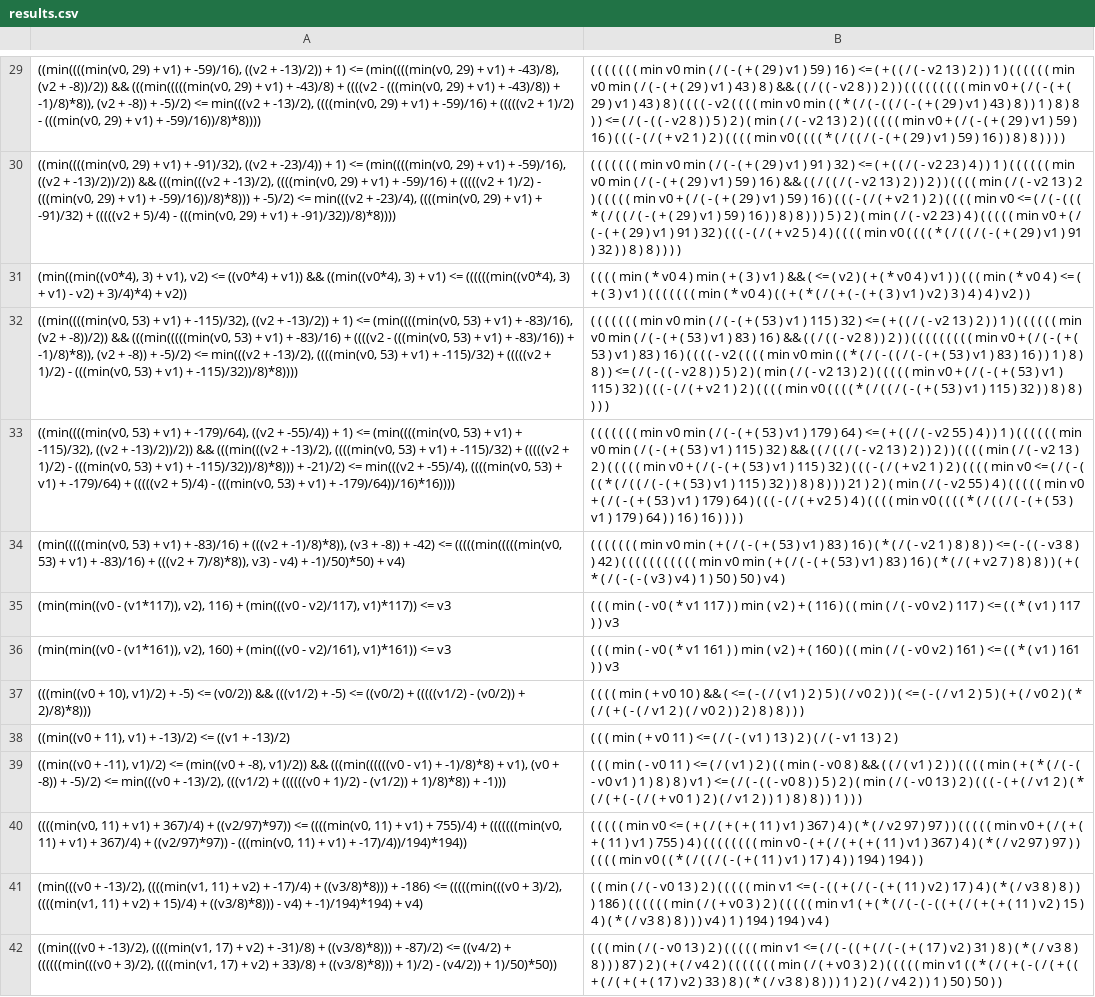
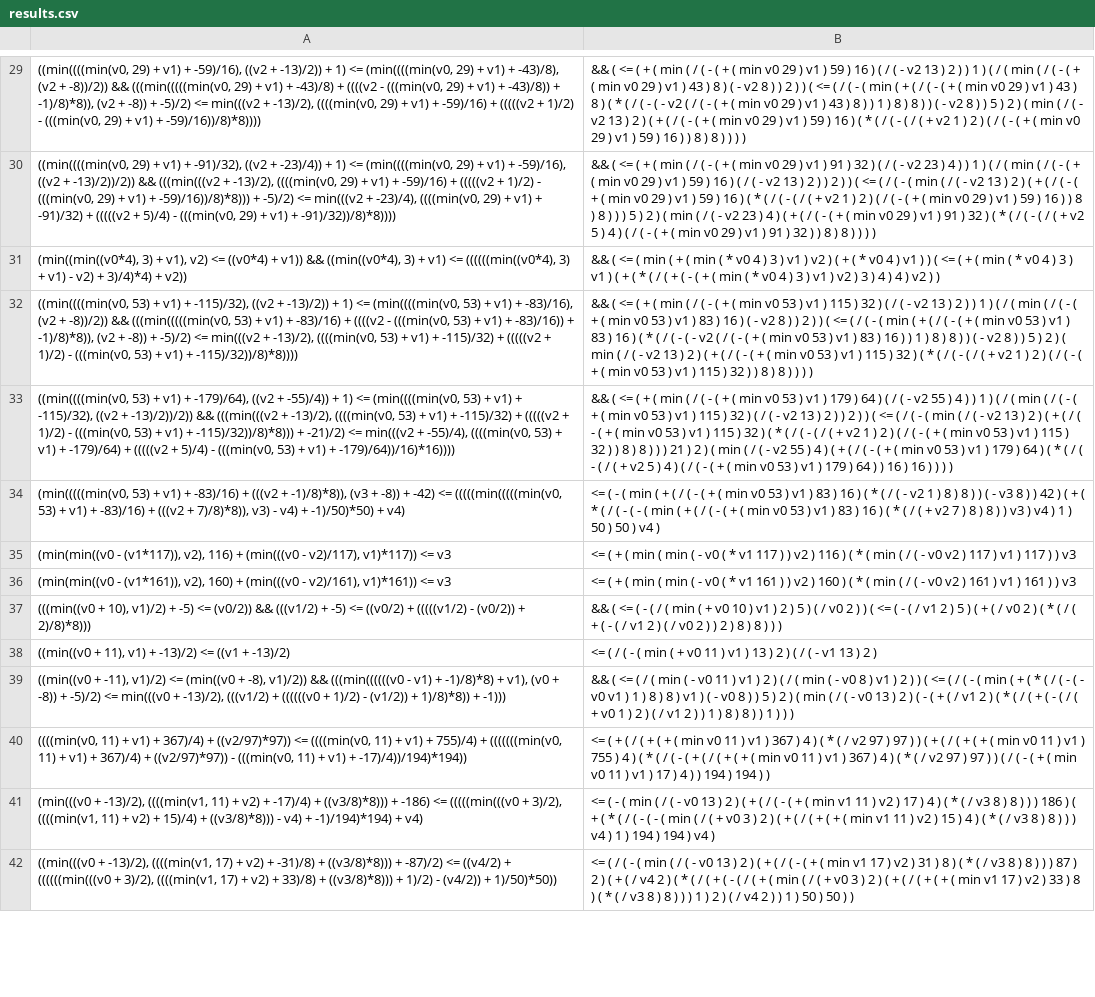
Before and after one commit to caviar-trs/caviar, a CSV file: utils/infix-to-prefix/results.csv, drawn as a sheet; only a part is shown, gaps mark what is left out; the diff covers the shown part only; the diff names each change by its address in the sheet, - before the commit and + after, or states it on an @@ line.

```diff
--- a/utils/infix-to-prefix/results.csv
+++ b/utils/infix-to-prefix/results.csv
-B29: ( ( ( ( ( ( ( min v0 min ( / ( - ( + ( 29 ) v1 ) 59 ) 16 ) <= ( + ( ( / ( - v2 13 ) 2 ) ) 1 ) ( ( ( ( ( ( min v0 min ( / ( - ( + ( 29 ) v1 ) 43 ) 8 ) && ( ( / ( ( - v2 8 ) ) 2 ) ) ( ( ( ( ( ( ( ( ( min v0 + ( / ( - ( + ( 29 ) v1 ) 43 ) 8 ) ( ( ( ( - v2 ( ( ( ( min v0 min ( ( * ( / ( - ( ( / ( - ( + ( 29 ) v1 ) 43 ) 8 ) ) 1 ) 8 ) 8 ) ) <= ( / ( - ( ( - v2 8 ) ) 5 ) 2 ) ( min ( / ( - v2 13 ) 2 ) ( ( ( ( ( min v0 + ( / ( - ( + ( 29 ) v1 ) 59 ) 16 ) ( ( ( - ( / ( + v2 1 ) 2 ) ( ( ( ( min v0 ( ( ( ( * ( / ( ( / ( - ( + ( 29 ) v1 )…
+B29: && ( <= ( + ( min ( / ( - ( + ( min v0 29 ) v1 ) 59 ) 16 ) ( / ( - v2 13 ) 2 ) ) 1 ) ( / ( min ( / ( - ( + ( min v0 29 ) v1 ) 43 ) 8 ) ( - v2 8 ) ) 2 ) ) ( <= ( / ( - ( min ( + ( / ( - ( + ( min v0 29 ) v1 ) 43 ) 8 ) ( * ( / ( - ( - v2 ( / ( - ( + ( min v0 29 ) v1 ) 43 ) 8 ) ) 1 ) 8 ) 8 ) ) ( - v2 8 ) ) 5 ) 2 ) ( min ( / ( - v2 13 ) 2 ) ( + ( / ( - ( + ( min v0 29 ) v1 ) 59 ) 16 ) ( * ( / ( - ( / ( + v2 1 ) 2 ) ( / ( - ( + ( min v0 29 ) v1 )…
-B30: ( ( ( ( ( ( ( min v0 min ( / ( - ( + ( 29 ) v1 ) 91 ) 32 ) <= ( + ( ( / ( - v2 23 ) 4 ) ) 1 ) ( ( ( ( ( ( min v0 min ( / ( - ( + ( 29 ) v1 ) 59 ) 16 ) && ( ( / ( ( / ( - v2 13 ) 2 ) ) 2 ) ) ( ( ( ( min ( / ( - v2 13 ) 2 ) ( ( ( ( ( min v0 + ( / ( - ( + ( 29 ) v1 ) 59 ) 16 ) ( ( ( - ( / ( + v2 1 ) 2 ) ( ( ( ( min v0 <= ( / ( - ( ( ( * ( / ( ( / ( - ( + ( 29 ) v1 ) 59 ) 16 ) ) 8 ) 8 ) ) ) 5 ) 2 ) ( min ( / ( - v2 23 ) 4 ) ( ( ( ( ( min v0 + ( / ( - ( + ( 29 ) v1 ) 91 ) 32 ) ( ( ( - ( / ( + v2 5 ) 4 ) ( ( ( ( min v0 ( ( ( ( * ( / ( ( / ( - ( + ( 29 ) v1 )…
+B30: && ( <= ( + ( min ( / ( - ( + ( min v0 29 ) v1 ) 91 ) 32 ) ( / ( - v2 23 ) 4 ) ) 1 ) ( / ( min ( / ( - ( + ( min v0 29 ) v1 ) 59 ) 16 ) ( / ( - v2 13 ) 2 ) ) 2 ) ) ( <= ( / ( - ( min ( / ( - v2 13 ) 2 ) ( + ( / ( - ( + ( min v0 29 ) v1 ) 59 ) 16 ) ( * ( / ( - ( / ( + v2 1 ) 2 ) ( / ( - ( + ( min v0 29 ) v1 ) 59 ) 16 ) ) 8 ) 8 ) ) ) 5 ) 2 ) ( min ( / ( - v2 23 ) 4 ) ( + ( / ( - ( + ( min v0 29 ) v1 ) 91 ) 32 ) ( * ( / ( - ( / ( + v2 5 ) 4 ) ( / ( - ( + ( min v0 29 ) v1 )…
-B31: ( ( ( ( min ( * v0 4 ) min ( + ( 3 ) v1 ) && ( <= ( v2 ) ( + ( * v0 4 ) v1 ) ) ( ( ( min ( * v0 4 ) <= ( + ( 3 ) v1 ) ( ( ( ( ( ( ( min ( * v0 4 ) ( ( + ( * ( / ( + ( - ( + ( 3 ) v1 )…
+B31: && ( <= ( min ( + ( min ( * v0 4 ) 3 ) v1 ) v2 ) ( + ( * v0 4 ) v1 ) ) ( <= ( + ( min ( * v0 4 ) 3 ) v1 ) ( + ( * ( / ( + ( - ( + ( min ( * v0 4 ) 3 ) v1 )…
-B32: ( ( ( ( ( ( ( min v0 min ( / ( - ( + ( 53 ) v1 ) 115 ) 32 ) <= ( + ( ( / ( - v2 13 ) 2 ) ) 1 ) ( ( ( ( ( ( min v0 min ( / ( - ( + ( 53 ) v1 ) 83 ) 16 ) && ( ( / ( ( - v2 8 ) ) 2 ) ) ( ( ( ( ( ( ( ( ( min v0 + ( / ( - ( + ( 53 ) v1 ) 83 ) 16 ) ( ( ( ( - v2 ( ( ( ( min v0 min ( ( * ( / ( - ( ( / ( - ( + ( 53 ) v1 ) 83 ) 16 ) ) 1 ) 8 ) 8 ) ) <= ( / ( - ( ( - v2 8 ) ) 5 ) 2 ) ( min ( / ( - v2 13 ) 2 ) ( ( ( ( ( min v0 + ( / ( - ( + ( 53 ) v1 ) 115 ) 32 ) ( ( ( - ( / ( + v2 1 ) 2 ) ( ( ( ( min v0 ( ( ( ( * ( / ( ( / ( - ( + ( 53 ) v1 )…
+B32: && ( <= ( + ( min ( / ( - ( + ( min v0 53 ) v1 ) 115 ) 32 ) ( / ( - v2 13 ) 2 ) ) 1 ) ( / ( min ( / ( - ( + ( min v0 53 ) v1 ) 83 ) 16 ) ( - v2 8 ) ) 2 ) ) ( <= ( / ( - ( min ( + ( / ( - ( + ( min v0 53 ) v1 ) 83 ) 16 ) ( * ( / ( - ( - v2 ( / ( - ( + ( min v0 53 ) v1 ) 83 ) 16 ) ) 1 ) 8 ) 8 ) ) ( - v2 8 ) ) 5 ) 2 ) ( min ( / ( - v2 13 ) 2 ) ( + ( / ( - ( + ( min v0 53 ) v1 ) 115 ) 32 ) ( * ( / ( - ( / ( + v2 1 ) 2 ) ( / ( - ( + ( min v0 53 ) v1 )…
-B33: ( ( ( ( ( ( ( min v0 min ( / ( - ( + ( 53 ) v1 ) 179 ) 64 ) <= ( + ( ( / ( - v2 55 ) 4 ) ) 1 ) ( ( ( ( ( ( min v0 min ( / ( - ( + ( 53 ) v1 ) 115 ) 32 ) && ( ( / ( ( / ( - v2 13 ) 2 ) ) 2 ) ) ( ( ( ( min ( / ( - v2 13 ) 2 ) ( ( ( ( ( min v0 + ( / ( - ( + ( 53 ) v1 ) 115 ) 32 ) ( ( ( - ( / ( + v2 1 ) 2 ) ( ( ( ( min v0 <= ( / ( - ( ( ( * ( / ( ( / ( - ( + ( 53 ) v1 ) 115 ) 32 ) ) 8 ) 8 ) ) ) 21 ) 2 ) ( min ( / ( - v2 55 ) 4 ) ( ( ( ( ( min v0 + ( / ( - ( + ( 53 ) v1 ) 179 ) 64 ) ( ( ( - ( / ( + v2 5 ) 4 ) ( ( ( ( min v0 ( ( ( ( * ( / ( ( / ( - ( + ( 53 ) v1 )…
+B33: && ( <= ( + ( min ( / ( - ( + ( min v0 53 ) v1 ) 179 ) 64 ) ( / ( - v2 55 ) 4 ) ) 1 ) ( / ( min ( / ( - ( + ( min v0 53 ) v1 ) 115 ) 32 ) ( / ( - v2 13 ) 2 ) ) 2 ) ) ( <= ( / ( - ( min ( / ( - v2 13 ) 2 ) ( + ( / ( - ( + ( min v0 53 ) v1 ) 115 ) 32 ) ( * ( / ( - ( / ( + v2 1 ) 2 ) ( / ( - ( + ( min v0 53 ) v1 ) 115 ) 32 ) ) 8 ) 8 ) ) ) 21 ) 2 ) ( min ( / ( - v2 55 ) 4 ) ( + ( / ( - ( + ( min v0 53 ) v1 ) 179 ) 64 ) ( * ( / ( - ( / ( + v2 5 ) 4 ) ( / ( - ( + ( min v0 53 ) v1 )…
-B34: ( ( ( ( ( ( ( min v0 min ( + ( / ( - ( + ( 53 ) v1 ) 83 ) 16 ) ( * ( / ( - v2 1 ) 8 ) 8 ) ) <= ( - ( ( - v3 8 ) ) 42 ) ( ( ( ( ( ( ( ( ( ( ( min v0 min ( + ( / ( - ( + ( 53 ) v1 ) 83 ) 16 ) ( * ( / ( + v2 7 ) 8 ) 8 ) ) ( + ( * ( / ( - ( - ( v3 ) v4 )…
+B34: <= ( - ( min ( + ( / ( - ( + ( min v0 53 ) v1 ) 83 ) 16 ) ( * ( / ( - v2 1 ) 8 ) 8 ) ) ( - v3 8 ) ) 42 ) ( + ( * ( / ( - ( - ( min ( + ( / ( - ( + ( min v0 53 ) v1 ) 83 ) 16 ) ( * ( / ( + v2 7 ) 8 ) 8 ) ) v3 ) v4 )…
-B35: ( ( ( min ( - v0 ( * v1 117 ) ) min ( v2 ) + ( 116 ) ( ( min ( / ( - v0 v2 ) 117 ) <= ( ( * ( v1 ) 117 )…
+B35: <= ( + ( min ( min ( - v0 ( * v1 117 ) ) v2 ) 116 ) ( * ( min ( / ( - v0 v2 ) 117 ) v1 ) 117 )…
-B36: ( ( ( min ( - v0 ( * v1 161 ) ) min ( v2 ) + ( 160 ) ( ( min ( / ( - v0 v2 ) 161 ) <= ( ( * ( v1 ) 161 )…
+B36: <= ( + ( min ( min ( - v0 ( * v1 161 ) ) v2 ) 160 ) ( * ( min ( / ( - v0 v2 ) 161 ) v1 ) 161 )…
-B37: ( ( ( ( min ( + v0 10 ) && ( <= ( - ( / ( v1 ) 2 )…
+B37: && ( <= ( - ( / ( min ( + v0 10 ) v1 ) 2 )…
-B38: ( ( ( min ( + v0 11 ) <= ( / ( - ( v1 ) 13 )…
+B38: <= ( / ( - ( min ( + v0 11 ) v1 ) 13 )…
-B39: ( ( ( min ( - v0 11 ) <= ( / ( v1 ) 2 ) ( ( min ( - v0 8 ) && ( ( / ( v1 ) 2 ) ) ( ( ( ( min ( + ( * ( / ( - ( - v0 v1 ) 1 ) 8 ) 8 ) v1 ) <= ( / ( - ( ( - v0 8 ) ) 5 ) 2 ) ( min ( / ( - v0 13 ) 2 ) ( ( ( - ( +…
+B39: && ( <= ( / ( min ( - v0 11 ) v1 ) 2 ) ( / ( min ( - v0 8 ) v1 ) 2 ) ) ( <= ( / ( - ( min ( + ( * ( / ( - ( - v0 v1 ) 1 ) 8 ) 8 ) v1 ) ( - v0 8 ) ) 5 ) 2 ) ( min ( / ( - v0 13 ) 2 ) ( - ( +…
-B40: ( ( ( ( ( min v0 <= ( + ( / ( + ( + ( 11 ) v1 ) 367 ) 4 ) ( * ( / v2 97 ) 97 ) ) ( ( ( ( ( min v0 + ( / ( + ( + ( 11 ) v1 ) 755 ) 4 ) ( ( ( ( ( ( ( ( min v0 - ( + ( / ( + ( + ( 11 ) v1 ) 367 ) 4 ) ( * ( / v2 97 ) 97 ) ) ( ( ( ( min v0 ( ( * ( / ( ( / ( - ( + ( 11 ) v1 )…
+B40: <= ( + ( / ( + ( + ( min v0 11 ) v1 ) 367 ) 4 ) ( * ( / v2 97 ) 97 ) ) ( + ( / ( + ( + ( min v0 11 ) v1 ) 755 ) 4 ) ( * ( / ( - ( + ( / ( + ( + ( min v0 11 ) v1 ) 367 ) 4 ) ( * ( / v2 97 ) 97 ) ) ( / ( - ( + ( min v0 11 ) v1 )…
-B41: ( ( min ( / ( - v0 13 ) 2 ) ( ( ( ( ( min v1 <= ( - ( ( + ( / ( - ( + ( 11 ) v2 ) 17 ) 4 ) ( * ( / v3 8 ) 8 ) ) ) 186 ) ( ( ( ( ( ( min ( / ( + v0 3 ) 2 ) ( ( ( ( ( min v1 ( + ( * ( / ( - ( - ( ( + ( / ( + ( + ( 11 ) v2 )…
+B41: <= ( - ( min ( / ( - v0 13 ) 2 ) ( + ( / ( - ( + ( min v1 11 ) v2 ) 17 ) 4 ) ( * ( / v3 8 ) 8 ) ) ) 186 ) ( + ( * ( / ( - ( - ( min ( / ( + v0 3 ) 2 ) ( + ( / ( + ( + ( min v1 11 ) v2 )…
-B42: ( ( ( min ( / ( - v0 13 ) 2 ) ( ( ( ( ( min v1 <= ( / ( - ( ( + ( / ( - ( + ( 17 ) v2 ) 31 ) 8 ) ( * ( / v3 8 ) 8 ) ) ) 87 ) 2 ) ( + ( / v4 2 ) ( ( ( ( ( ( ( min ( / ( + v0 3 ) 2 ) ( ( ( ( ( min v1 ( ( * ( / ( + ( - ( / ( + ( ( + ( / ( + ( + ( 17 ) v2 )…
+B42: <= ( / ( - ( min ( / ( - v0 13 ) 2 ) ( + ( / ( - ( + ( min v1 17 ) v2 ) 31 ) 8 ) ( * ( / v3 8 ) 8 ) ) ) 87 ) 2 ) ( + ( / v4 2 ) ( * ( / ( + ( - ( / ( + ( min ( / ( + v0 3 ) 2 ) ( + ( / ( + ( + ( min v1 17 ) v2 )…
```
Also changed, not shown: 166 edited cells elsewhere in this file, 2 other files.
